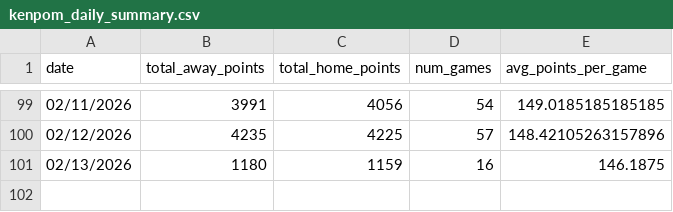
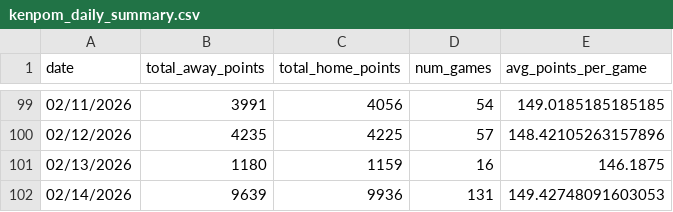
Before and after one commit to AkarshGaonkar/HW5_Q3_Daily_BBall_score_scraper, a CSV file: data/kenpom_daily_summary.csv, drawn as a sheet; only a part is shown, gaps mark what is left out; the diff names each change by its address in the sheet, - before the commit and + after, or states it on an @@ line.

```diff
--- a/data/kenpom_daily_summary.csv
+++ b/data/kenpom_daily_summary.csv
+row 102: 02/14/2026 | 9639 | 9936 | 131 | 149.42748091603053
```
